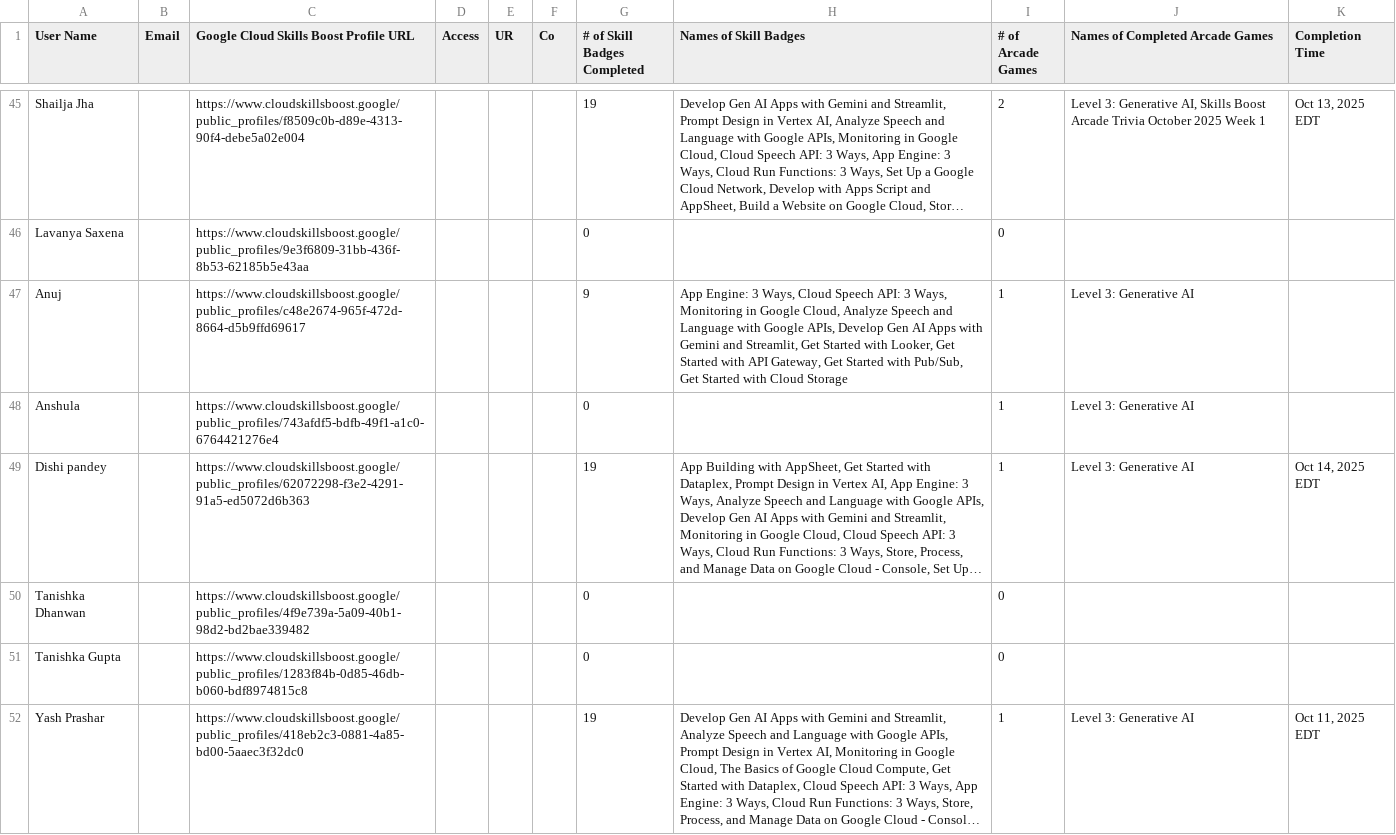
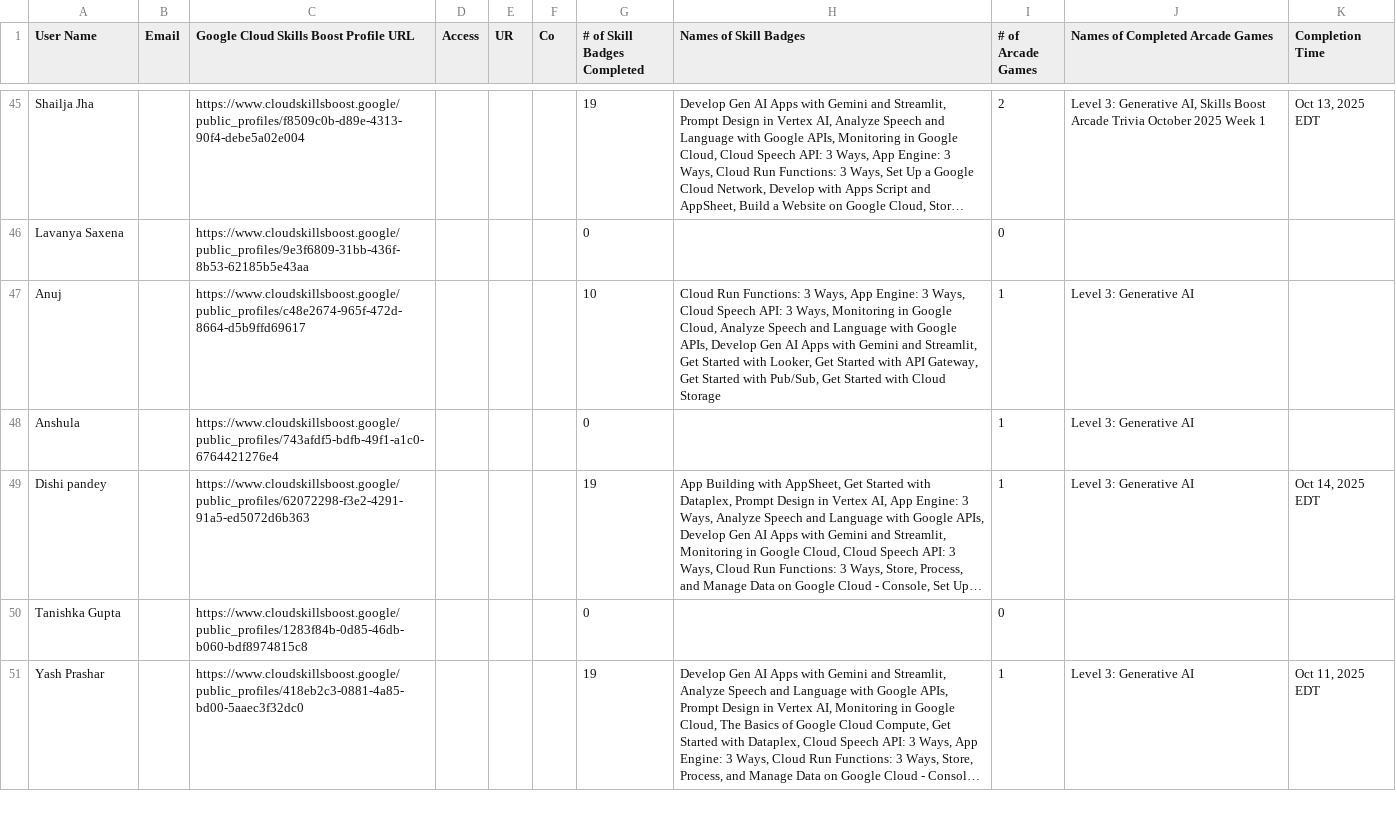
Before and after one commit to mohitsharmas97/leaderboard_gdg, a CSV file: progress_data.csv, drawn as a sheet; only a part is shown, gaps mark what is left out; long unchanged cells end in …; the diff names each change by its address in the sheet, - before the commit and + after, or states it on an @@ line.

```diff
--- a/progress_data.csv
+++ b/progress_data.csv
-G47 (# of Skill Badges Completed): 9
+G47 (# of Skill Badges Completed): 10
-H47 (Names of Skill Badges): App Engine:…
+H47 (Names of Skill Badges): Cloud Run Functions: 3 Ways, App Engine:…
-row 50: Tanishka Dhanwan |  | https://www.cloudskillsboost.google/public_profiles/4f9e739a-5a09-40b1-98d2-bd2bae339482 |  |  |  | 0 |  | 0
```
Also changed, not shown: google_cloud_badges_details.csv.
